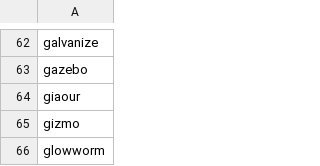
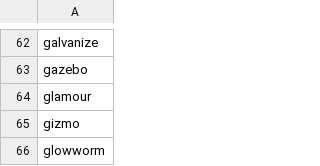
Before and after one commit to Ramen-Nood1ez/hangman, a CSV file: hmwords.csv, drawn as a sheet; only a part is shown, gaps mark what is left out.

```diff
--- a/hmwords.csv
+++ b/hmwords.csv
@@ -63,3 +63,3 @@ galvanize
 gazebo
-giaour
+glamour
 gizmo
```
Also changed, not shown: 2 other files.
